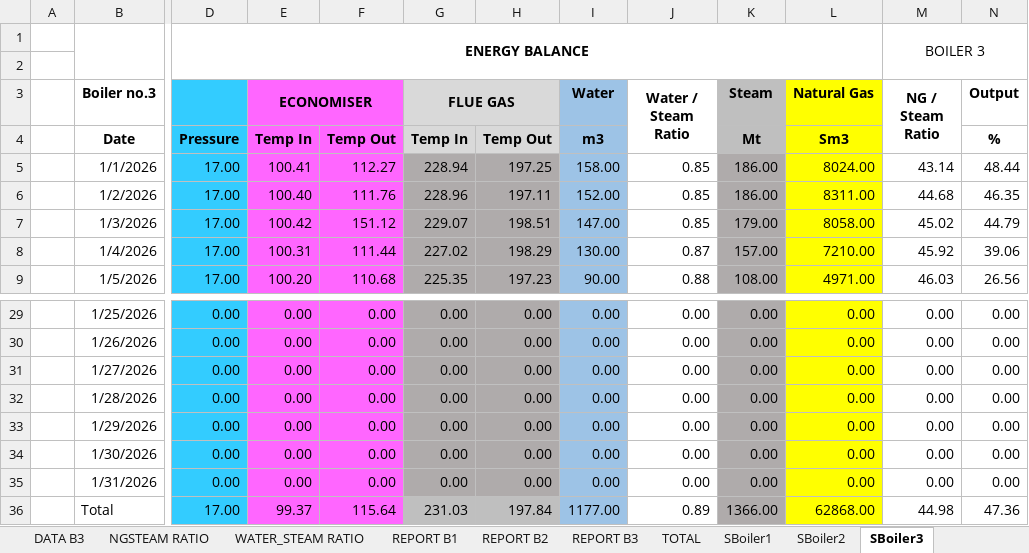
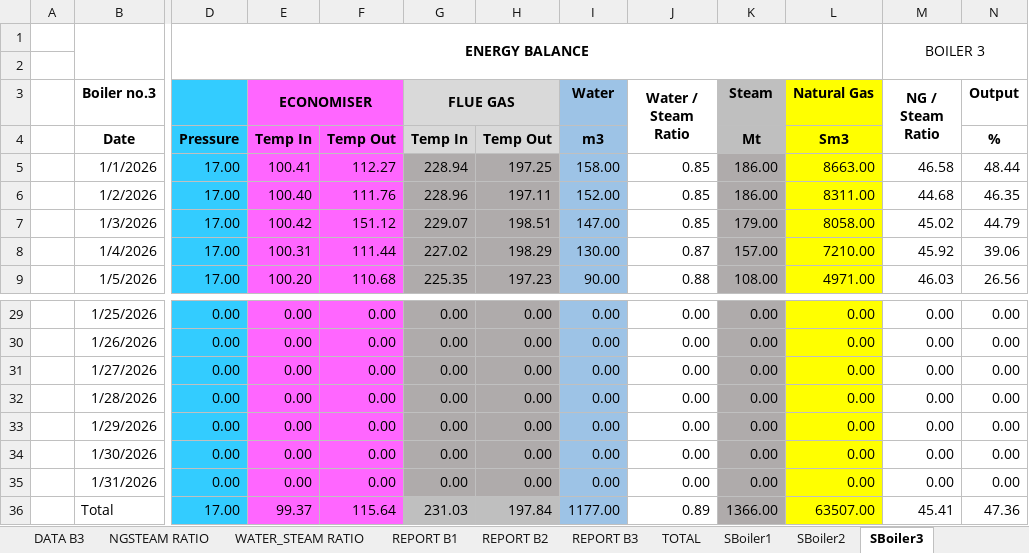
Before and after one commit to asyrafkp/boiler-monitoring-interface, an Excel workbook: data/boiler_data.xlsx, sheet SBoiler3, drawn as a sheet; only a part is shown, gaps mark what is left out; values as stored, in another font and other column widths than the file's, no borders; charts and pictures not drawn; the diff names each change by its address in the sheet, - before the commit and + after, or states it on an @@ line.

```diff
--- a/data/boiler_data.xlsx (sheet SBoiler3)
+++ b/data/boiler_data.xlsx (sheet SBoiler3)
-L5 (Natural Gas): 8024.00
+L5 (Natural Gas): 8663.00
-M5 (NG / Steam Ratio): 43.14
+M5 (NG / Steam Ratio): 46.58
-L36 (Natural Gas): 62868.00
+L36 (Natural Gas): 63507.00
-M36 (NG / Steam Ratio): 44.98
+M36 (NG / Steam Ratio): 45.41
```
Also changed, not shown: sheet REPORT B2, sheet NGSTEAM RATIO, sheet TOTAL, sheet REPORT B3, sheet Weekly Report Production, sheet DATA B2, 2 more sheets, formulas that keep their value, hidden cells, 23 other files.
